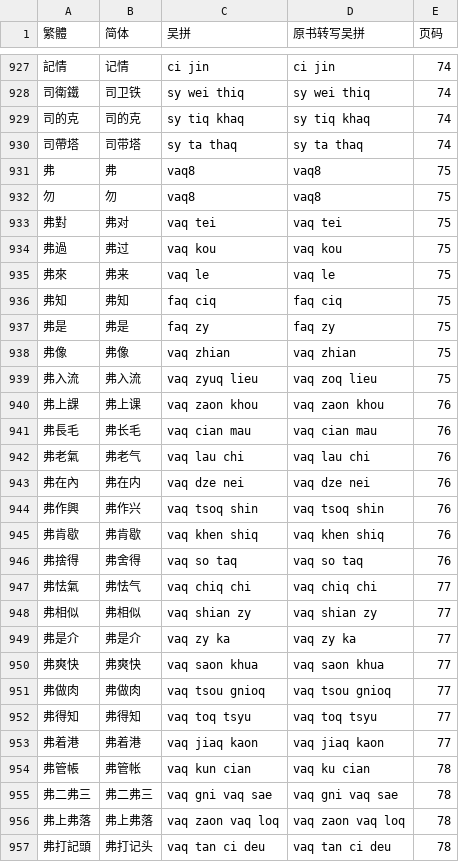
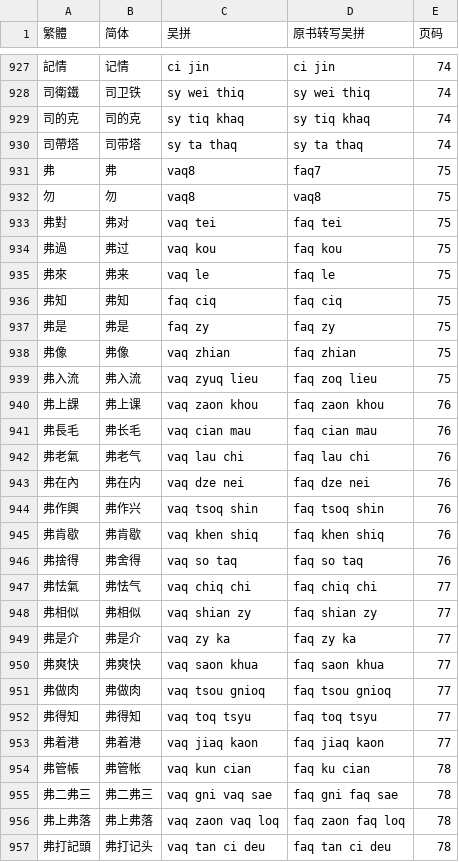
Before and after one commit to ionkaon/data, a TSV file: 《宁波方言词典》索引.tsv, drawn as a sheet; only a part is shown, gaps mark what is left out; the diff covers the shown part only.

Commit message:
fix(朱版): 弗

```diff
--- a/《宁波方言词典》索引.tsv
+++ b/《宁波方言词典》索引.tsv
@@ -930,28 +930,28 @@
 司帶塔	司带塔	sy ta thaq	sy ta thaq	74
-弗	弗	vaq8	vaq8	75
+弗	弗	vaq8	faq7	75
 勿	勿	vaq8	vaq8	75
-弗對	弗对	vaq tei	vaq tei	75
-弗過	弗过	vaq kou	vaq kou	75
-弗來	弗来	vaq le	vaq le	75
+弗對	弗对	vaq tei	faq tei	75
+弗過	弗过	vaq kou	faq kou	75
+弗來	弗来	vaq le	faq le	75
 弗知	弗知	faq ciq	faq ciq	75
 弗是	弗是	faq zy	faq zy	75
-弗像	弗像	vaq zhian	vaq zhian	75
-弗入流	弗入流	vaq zyuq lieu	vaq zoq lieu	75
-弗上課	弗上课	vaq zaon khou	vaq zaon khou	76
-弗長毛	弗长毛	vaq cian mau	vaq cian mau	76
-弗老氣	弗老气	vaq lau chi	vaq lau chi	76
-弗在內	弗在内	vaq dze nei	vaq dze nei	76
-弗作興	弗作兴	vaq tsoq shin	vaq tsoq shin	76
-弗肯歇	弗肯歇	vaq khen shiq	vaq khen shiq	76
-弗捨得	弗舍得	vaq so taq	vaq so taq	76
-弗怯氣	弗怯气	vaq chiq chi	vaq chiq chi	77
-弗相似	弗相似	vaq shian zy	vaq shian zy	77
-弗是介	弗是介	vaq zy ka	vaq zy ka	77
-弗爽快	弗爽快	vaq saon khua	vaq saon khua	77
-弗做肉	弗做肉	vaq tsou gnioq	vaq tsou gnioq	77
-弗得知	弗得知	vaq toq tsyu	vaq toq tsyu	77
-弗着港	弗着港	vaq jiaq kaon	vaq jiaq kaon	77
-弗管帳	弗管帐	vaq kun cian	vaq ku cian	78
-弗二弗三	弗二弗三	vaq gni vaq sae	vaq gni vaq sae	78
-弗上弗落	弗上弗落	vaq zaon vaq loq	vaq zaon vaq loq	78
-弗打記頭	弗打记头	vaq tan ci deu	vaq tan ci deu	78
+弗像	弗像	vaq zhian	faq zhian	75
+弗入流	弗入流	vaq zyuq lieu	faq zoq lieu	75
+弗上課	弗上课	vaq zaon khou	faq zaon khou	76
+弗長毛	弗长毛	vaq cian mau	faq cian mau	76
+弗老氣	弗老气	vaq lau chi	faq lau chi	76
+弗在內	弗在内	vaq dze nei	faq dze nei	76
+弗作興	弗作兴	vaq tsoq shin	faq tsoq shin	76
+弗肯歇	弗肯歇	vaq khen shiq	faq khen shiq	76
+弗捨得	弗舍得	vaq so taq	faq so taq	76
+弗怯氣	弗怯气	vaq chiq chi	faq chiq chi	77
+弗相似	弗相似	vaq shian zy	faq shian zy	77
+弗是介	弗是介	vaq zy ka	faq zy ka	77
+弗爽快	弗爽快	vaq saon khua	faq saon khua	77
+弗做肉	弗做肉	vaq tsou gnioq	faq tsou gnioq	77
+弗得知	弗得知	vaq toq tsyu	faq toq tsyu	77
+弗着港	弗着港	vaq jiaq kaon	faq jiaq kaon	77
+弗管帳	弗管帐	vaq kun cian	faq ku cian	78
+弗二弗三	弗二弗三	vaq gni vaq sae	faq gni faq sae	78
+弗上弗落	弗上弗落	vaq zaon vaq loq	faq zaon faq loq	78
+弗打記頭	弗打记头	vaq tan ci deu	faq tan ci deu	78
```
Also changed, not shown: 36 edited cells elsewhere in this file.
